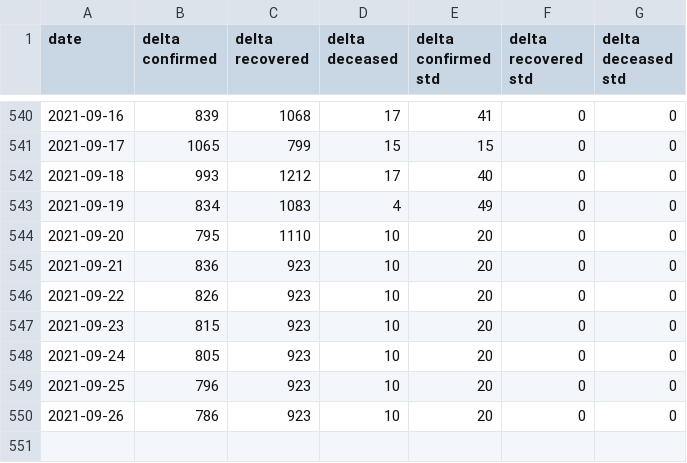
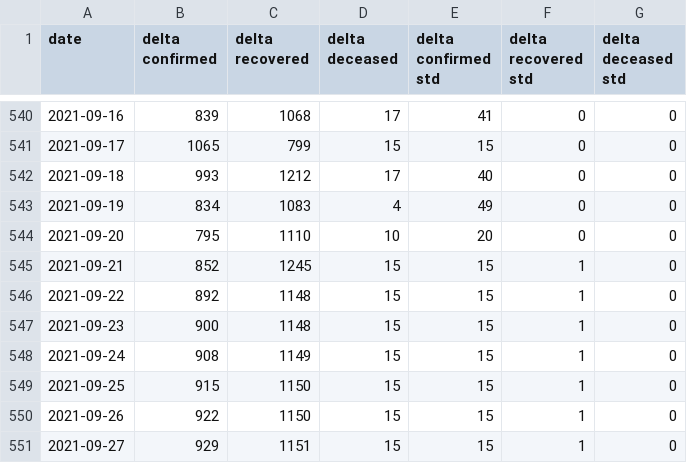
Before and after one commit to BlockAppsAI/covid_modeling, a CSV file: data/AutoODE_7_pred_new.csv, drawn as a sheet; only a part is shown, gaps mark what is left out.

Commit message:
Sep 21 data update

```diff
--- a/data/AutoODE_7_pred_new.csv
+++ b/data/AutoODE_7_pred_new.csv
@@ -544,7 +544,8 @@ date,delta confirmed,delta recovered,delta deceased,delta confirmed std,delta re
 2021-09-20,795,1110,10,20,0,0
-2021-09-21,836,923,10,20,0,0
-2021-09-22,826,923,10,20,0,0
-2021-09-23,815,923,10,20,0,0
-2021-09-24,805,923,10,20,0,0
-2021-09-25,796,923,10,20,0,0
-2021-09-26,786,923,10,20,0,0
+2021-09-21,852,1245,15,15,1,0
+2021-09-22,892,1148,15,15,1,0
+2021-09-23,900,1148,15,15,1,0
+2021-09-24,908,1149,15,15,1,0
+2021-09-25,915,1150,15,15,1,0
+2021-09-26,922,1150,15,15,1,0
+2021-09-27,929,1151,15,15,1,0
```
Also changed, not shown: 3 other files.
